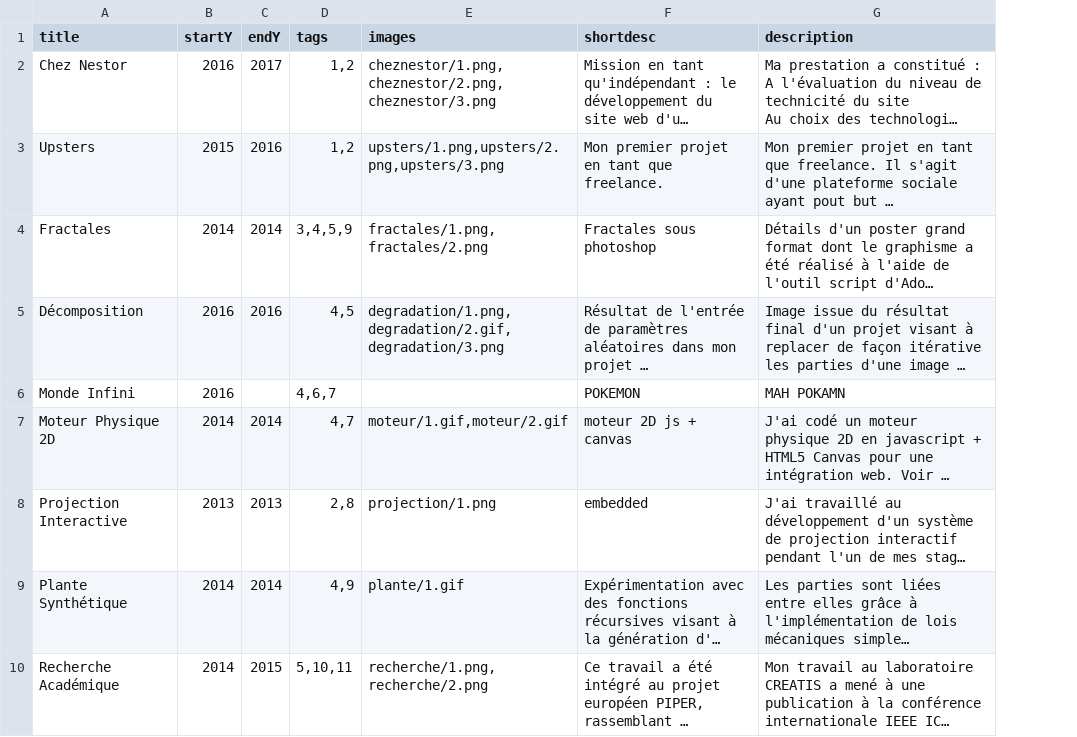
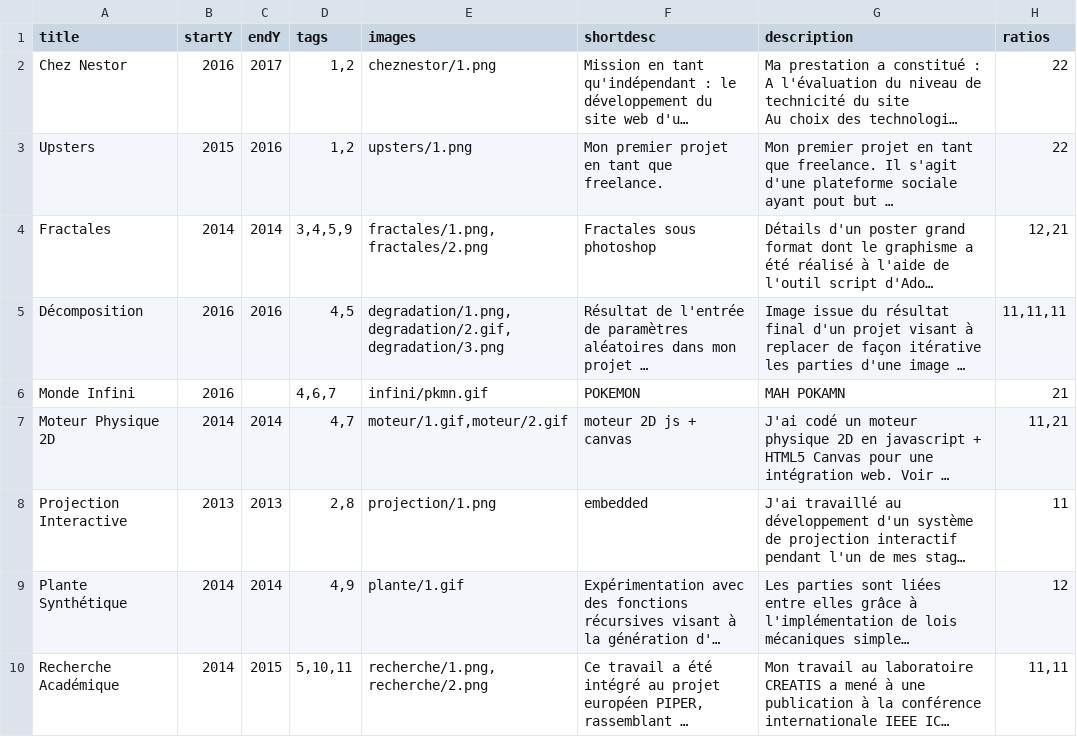
Before and after one commit to PJoy/pjoy.fr, a CSV file: src/AppBundle/Controller/data/portfolio.csv, drawn as a sheet; only a part is shown; long unchanged cells end in …; the diff names each change by its address in the sheet, - before the commit and + after, or states it on an @@ line.

Commit message:
better images dislpay (not 100% done)

```diff
--- a/src/AppBundle/Controller/data/portfolio.csv
+++ b/src/AppBundle/Controller/data/portfolio.csv
+column H (ratios), rows 2-10: 22 | 22 | 12,21 | 11,11,11 | 21 | 11,21 | 11 | 12 | 11,11
-E2 (images): cheznestor/1.png,cheznestor/2.png,cheznestor/3.png
+E2 (images): cheznestor/1.png
-E3 (images): upsters/1.png,upsters/2.png,upsters/3.png
+E3 (images): upsters/1.png
-E6 (images): (empty)
+E6 (images): infini/pkmn.gif
```
Also changed, not shown: 8 other files.
